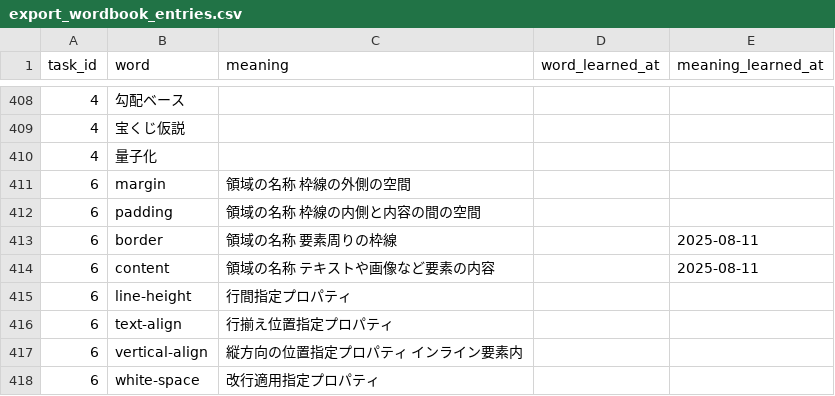
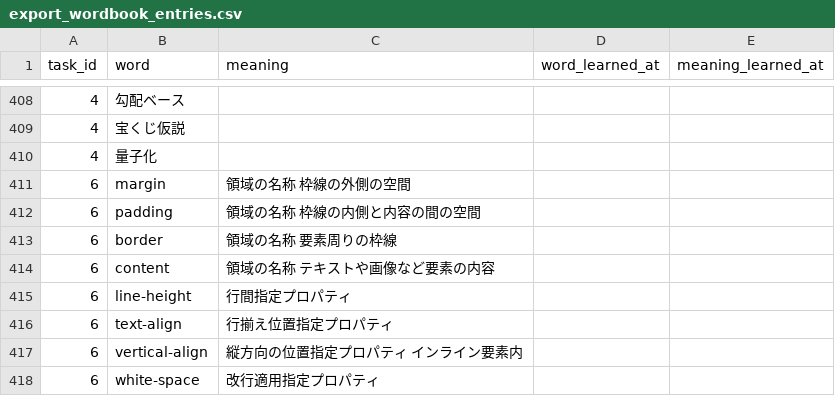
Before and after one commit to MikiKumagai/progress_management, a CSV file: db/export_wordbook_entries.csv, drawn as a sheet; only a part is shown, gaps mark what is left out.

Commit message:
update:export_task_csv

```diff
--- a/db/export_wordbook_entries.csv
+++ b/db/export_wordbook_entries.csv
@@ -412,4 +412,4 @@ task_id,word,meaning,word_learned_at,meaning_learned_at
 6,padding,領域の名称 枠線の内側と内容の間の空間,,
-6,border,領域の名称 要素周りの枠線,,2025-08-11
-6,content,領域の名称 テキストや画像など要素の内容,,2025-08-11
+6,border,領域の名称 要素周りの枠線,,
+6,content,領域の名称 テキストや画像など要素の内容,,
 6,line-height,行間指定プロパティ,,
```
Also changed, not shown: db/export_tasks.csv, 3 other files.
